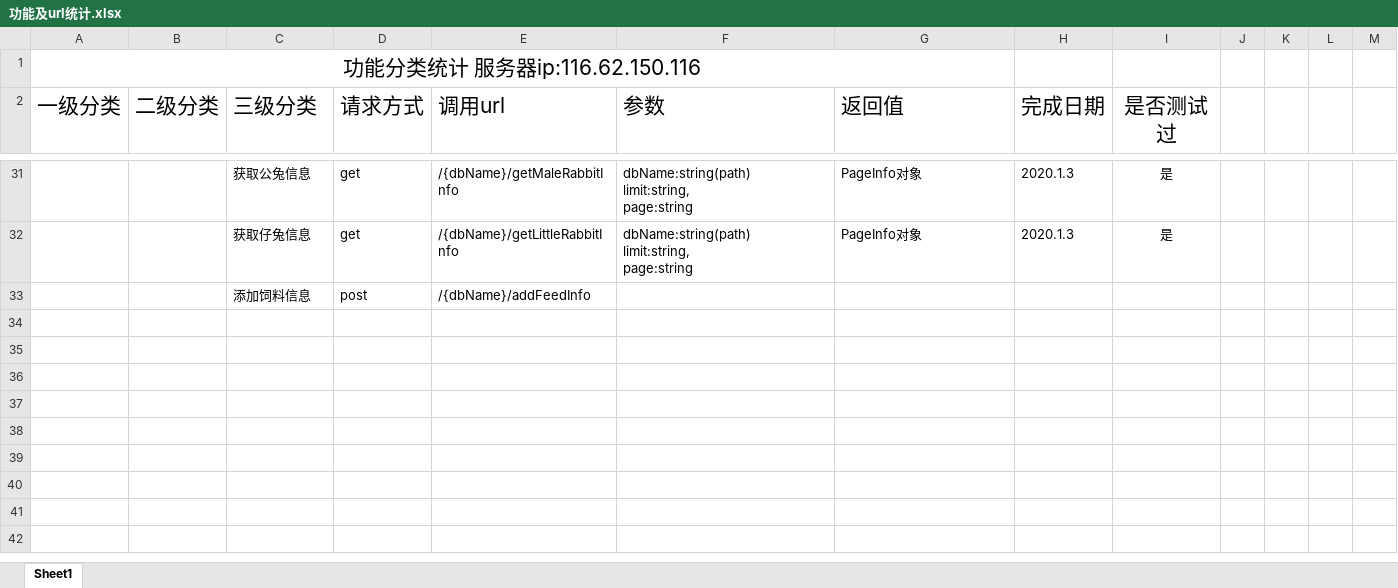
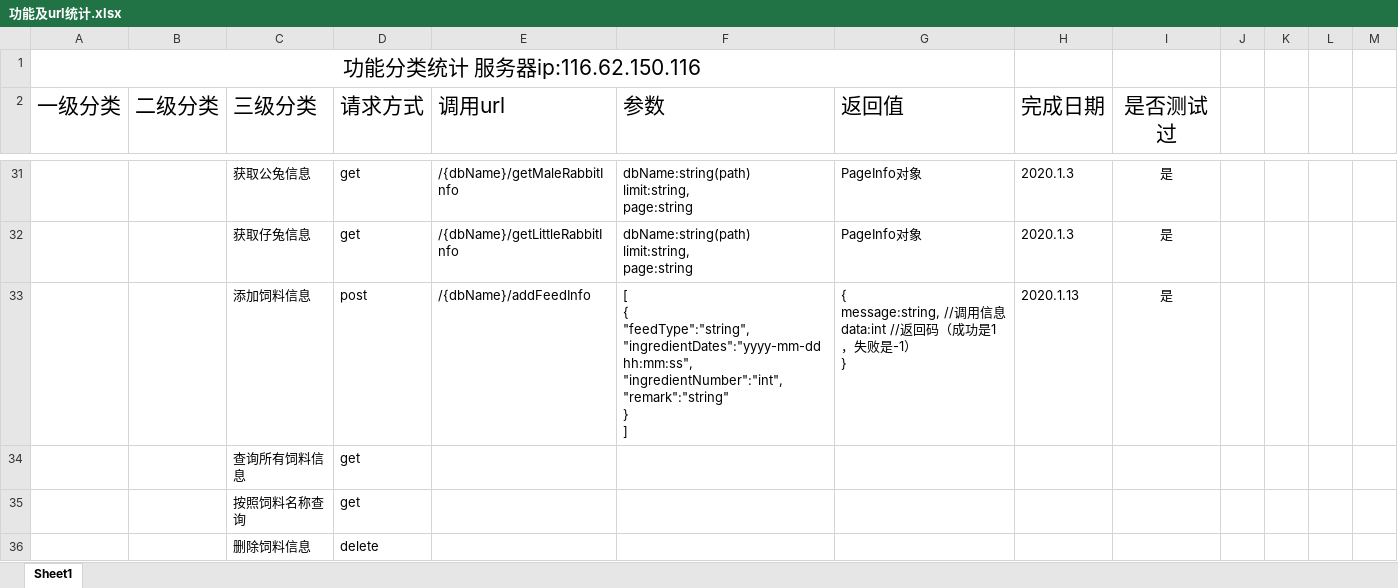
Before and after one commit to swk072798/rabbitManagement, an Excel workbook: 功能及url统计.xlsx, sheet Sheet1, drawn as a sheet; only a part is shown, gaps mark what is left out; values as stored, in another font and other column widths than the file's, no borders; removed rows and columns are numbered as before the commit, all else as after; ↵ is a line break in a cell; the diff names each change by its address in the sheet, - before the commit and + after, or states it on an @@ line.

```diff
--- a/功能及url统计.xlsx (sheet Sheet1)
+++ b/功能及url统计.xlsx (sheet Sheet1)
-row 33:  |  | 添加饲料信息 | post | /{dbName}/addFeedInfo
+row 33:  |  | 添加饲料信息 | post | /{dbName}/addFeedInfo | [ ↵ { ↵ "feedType":"string", ↵ "ingredientDates":"yyyy-mm-dd hh:mm:ss", ↵ "ingredientNumber":"int", ↵ "remark":"string" ↵ } ↵ ] | { ↵ message:string, //调用信息 ↵ data:int //返回码（成功是1，失败是-1） ↵ } | 2020.1.13 | 是
+row 34:  |  | 查询所有饲料信息 | get
+row 35:  |  | 按照饲料名称查询 | get
+row 36:  |  | 删除饲料信息 | delete
```
Also changed, not shown: 7 other files.
